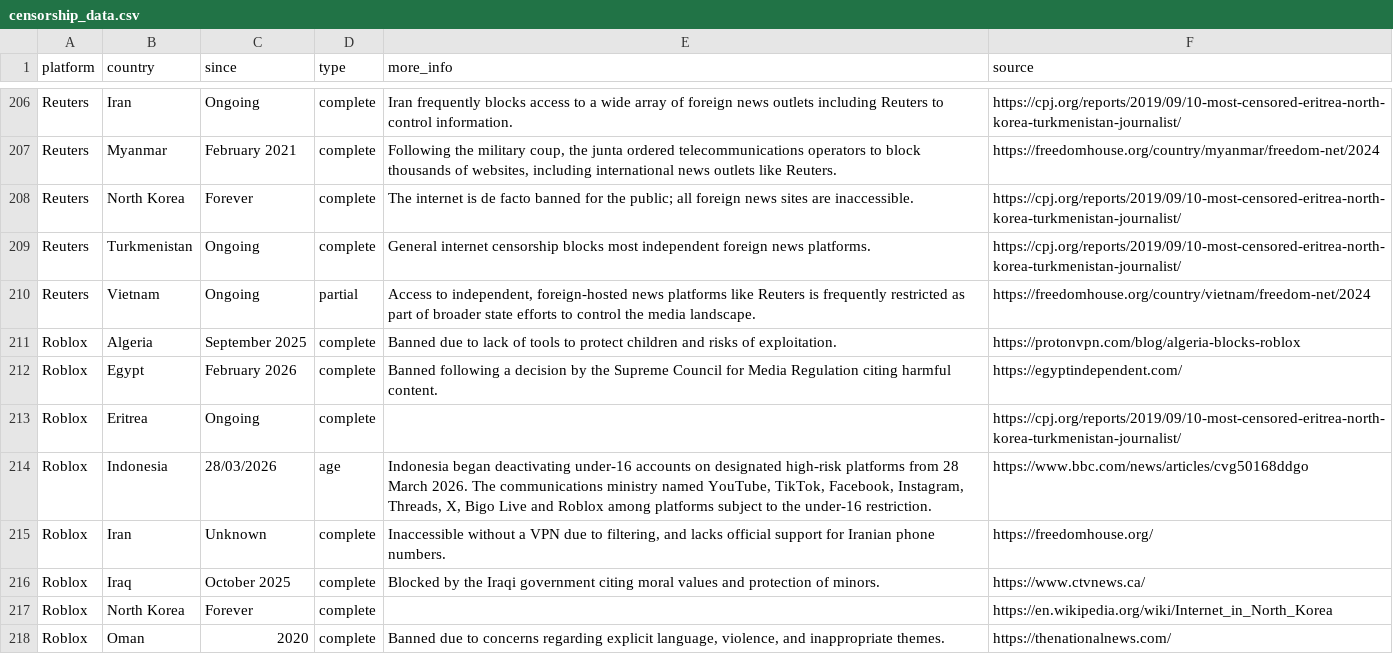
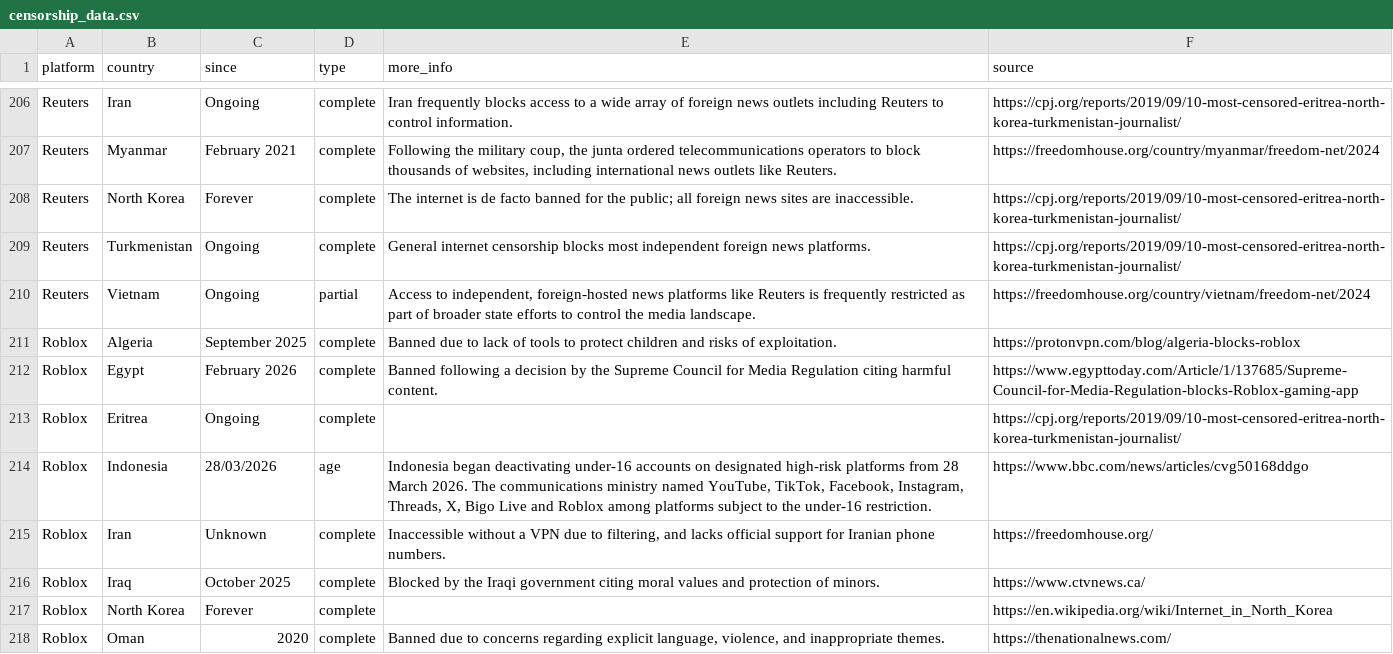
Before and after one commit to vimal7890/Censorship-Tracker, a CSV file: censorship_data.csv, drawn as a sheet; only a part is shown, gaps mark what is left out.

Commit message:
Update Roblox Egypt source URL to specific Egypt Today news article

```diff
--- a/censorship_data.csv
+++ b/censorship_data.csv
@@ -211,3 +211,3 @@ Reuters,Vietnam,Ongoing,partial,"Access to independent, foreign-hosted news plat
 Roblox,Algeria,September 2025,complete,Banned due to lack of tools to protect children and risks of exploitation.,https://protonvpn.com/blog/algeria-blocks-roblox
-Roblox,Egypt,February 2026,complete,Banned following a decision by the Supreme Council for Media Regulation citing harmful content.,https://egyptindependent.com/
+Roblox,Egypt,February 2026,complete,Banned following a decision by the Supreme Council for Media Regulation citing harmful content.,https://www.egypttoday.com/Article/1/137685/Supreme-Council-for-Media-Regulation-blocks-Roblox-gaming-app
 Roblox,Eritrea,Ongoing,complete,,https://cpj.org/reports/2019/09/10-most-censored-eritrea-north-korea-turkmenistan-journalist/
```
